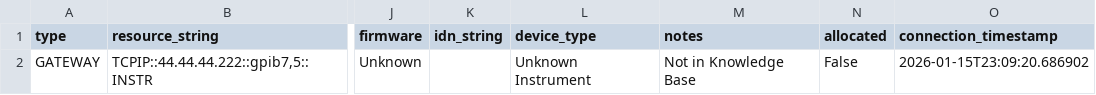
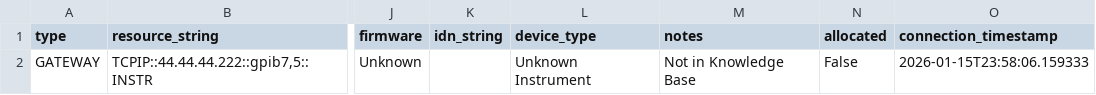
Before and after one commit to LikeDotAudio/OPEN-AIR, a CSV file: DATA/Tables/OPEN-AIR_Unknown_Instrument_YAK_Unknown_Connection_Table.csv, drawn as a sheet; only a part is shown, gaps mark what is left out; the diff names each change by its address in the sheet, - before the commit and + after, or states it on an @@ line.

```diff
--- a/DATA/Tables/OPEN-AIR_Unknown_Instrument_YAK_Unknown_Connection_Table.csv
+++ b/DATA/Tables/OPEN-AIR_Unknown_Instrument_YAK_Unknown_Connection_Table.csv
-O2 (connection_timestamp): 2026-01-15T23:09:20.686902
+O2 (connection_timestamp): 2026-01-15T23:58:06.159333
```
Also changed, not shown: DATA/Tables/OPEN-AIR_DMM_YAK_34401A_Connection_Table.csv, 49 other files.
